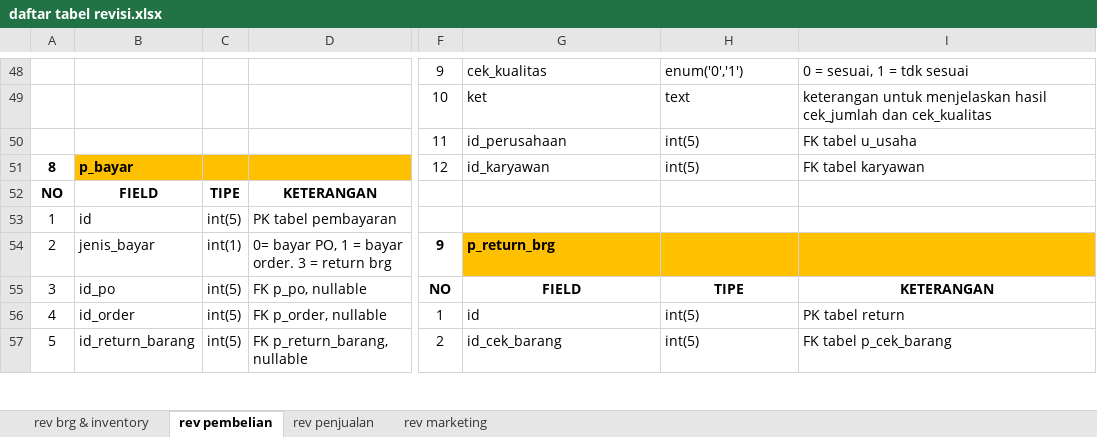
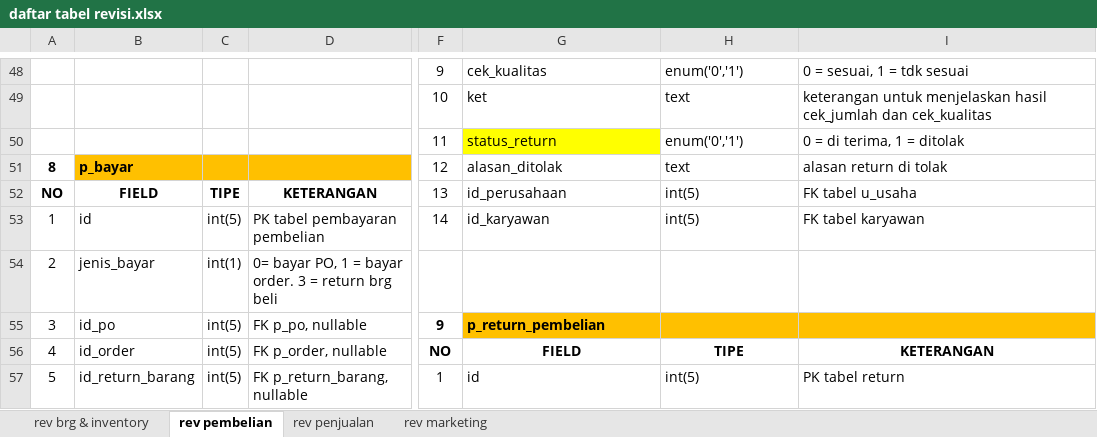
Before and after one commit to mastermanagements/New31SIM11, an Excel workbook: Documen Aturusaha/Revisi/daftar tabel revisi.xlsx, sheet rev pembelian, drawn as a sheet; only a part is shown, gaps mark what is left out; values as stored, in another font and other column widths than the file's, no borders; removed rows and columns are numbered as before the commit, all else as after; rows hold the shown columns only; the diff covers the shown part only; the diff names each change by its address in the sheet, - before the commit and + after, or states it on an @@ line.

Commit message:
update revisi pembelian-update tabel revisi- revisi penjualan: final jurnal sub menu penjualan otomatis

```diff
--- a/Documen Aturusaha/Revisi/daftar tabel revisi.xlsx (sheet rev pembelian)
+++ b/Documen Aturusaha/Revisi/daftar tabel revisi.xlsx (sheet rev pembelian)
-row 50:  |  |  |  | 11 | id_perusahaan | int(5) | FK tabel u_usaha
+row 50:  |  |  |  | 11 | status_return | enum('0','1') | 0 = di terima, 1 = ditolak
-G51: id_karyawan
+G51: alasan_ditolak
-H51: int(5)
+H51: text
-I51: FK tabel karyawan
+I51: alasan return di tolak
-F52: (empty)
+F52: 13
-G52: (empty)
+G52: id_perusahaan
-H52:H53: (empty)
+H52:H53: int(5)
-I52: (empty)
+I52: FK tabel u_usaha
-D53: PK tabel pembayaran
+D53: PK tabel pembayaran pembelian
-F53: (empty)
+F53: 14
-G53: (empty)
+G53: id_karyawan
-I53: (empty)
+I53: FK tabel karyawan
-D54: …return brg
+D54: …return brg beli
-F54: 9
+F54: (empty)
-G54: p_return_brg
+G54: (empty)
-G54:I54 fill: #FFC000
+G54:I54 fill: none
-F55: NO
+F55: 9
-G55: FIELD
+G55: p_return_pembelian
-G55:I55 fill: none
+G55:I55 fill: #FFC000
-G55 alignment: center
+G55 alignment: left
-H55: TIPE
+H55: (empty)
-I55: KETERANGAN
+I55: (empty)
-F56: 1
+F56: NO
-F56:I56 bold: off
+F56:I56 bold: on
-G56: id
+G56: FIELD
-G56:I56 alignment: left
+G56:I56 alignment: center
-H56: int(5)
+H56: TIPE
-I56: PK tabel return
+I56: KETERANGAN
-F57: 2
+F57: 1
-G57: id_cek_barang
+G57: id
-I57: FK tabel p_cek_barang
+I57: PK tabel return
```
Also changed, not shown: 29 edited cells elsewhere in this sheet, sheet rev penjualan, 2 other files.
